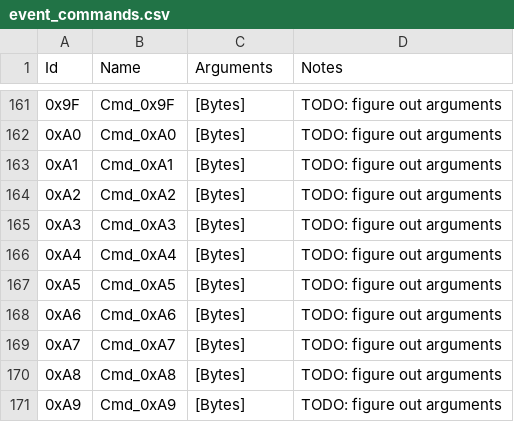
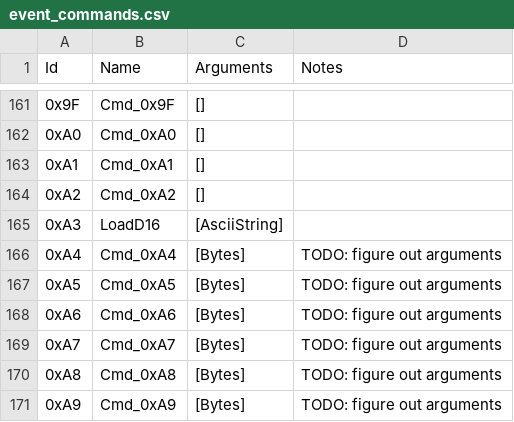
Before and after one commit to ExcaliburZero/dqmj1_info, a CSV file: dqmj1_info/data/event_commands.csv, drawn as a sheet; only a part is shown, gaps mark what is left out; the diff covers the shown part only.

Commit message:
Add more command info and fix string parsing bug

```diff
--- a/dqmj1_info/data/event_commands.csv
+++ b/dqmj1_info/data/event_commands.csv
@@ -161,6 +161,6 @@ Id,Name,Arguments,Notes
-0x9F,"Cmd_0x9F","[Bytes]",TODO: figure out arguments
-0xA0,"Cmd_0xA0","[Bytes]",TODO: figure out arguments
-0xA1,"Cmd_0xA1","[Bytes]",TODO: figure out arguments
-0xA2,"Cmd_0xA2","[Bytes]",TODO: figure out arguments
-0xA3,"Cmd_0xA3","[Bytes]",TODO: figure out arguments
+0x9F,"Cmd_0x9F","[]",
+0xA0,"Cmd_0xA0","[]",
+0xA1,"Cmd_0xA1","[]",
+0xA2,"Cmd_0xA2","[]",
+0xA3,"LoadD16","[AsciiString]",
 0xA4,"Cmd_0xA4","[Bytes]",TODO: figure out arguments
```
Also changed, not shown: 33 edited cells elsewhere in this file, 1 other file.
